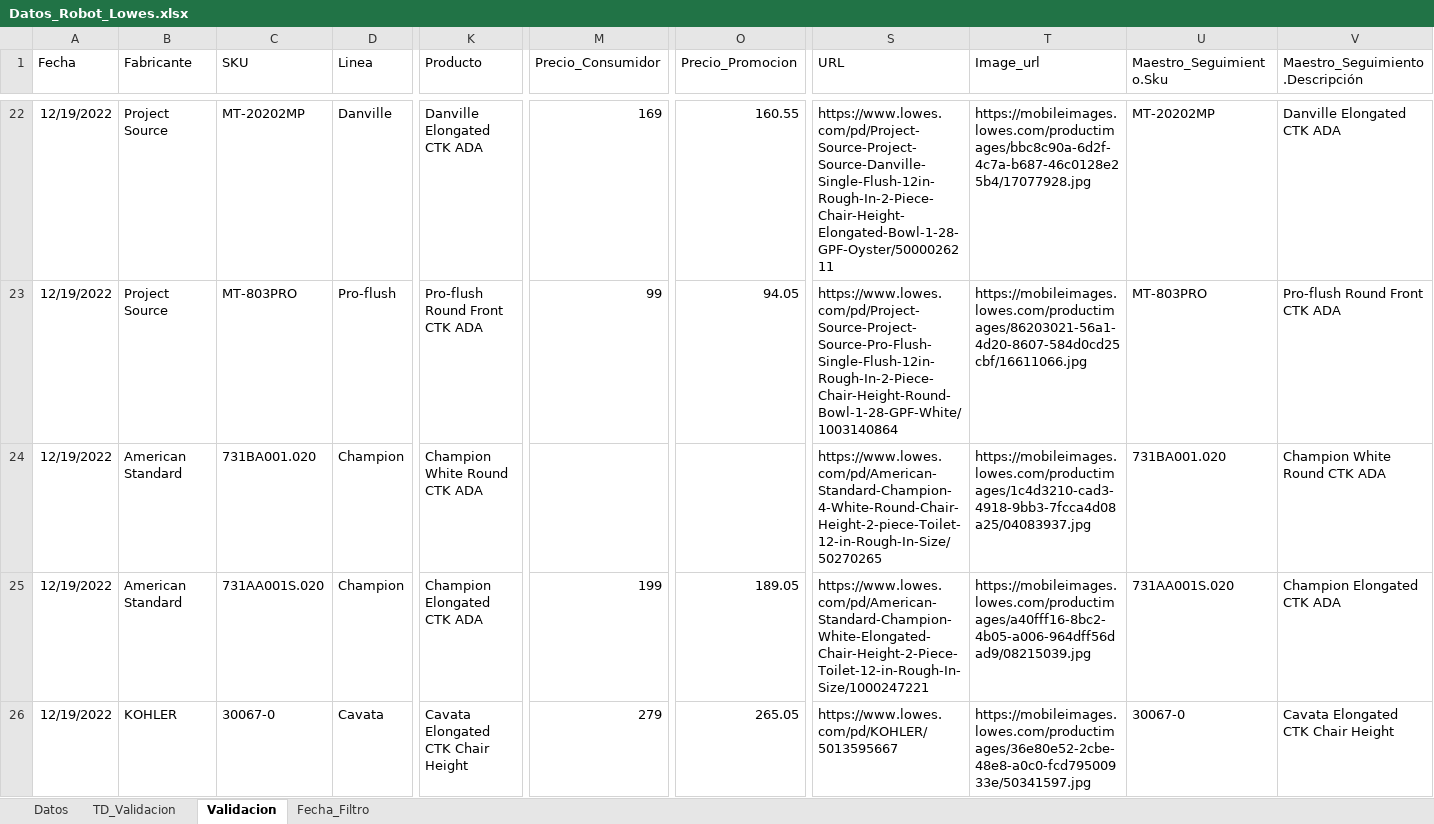
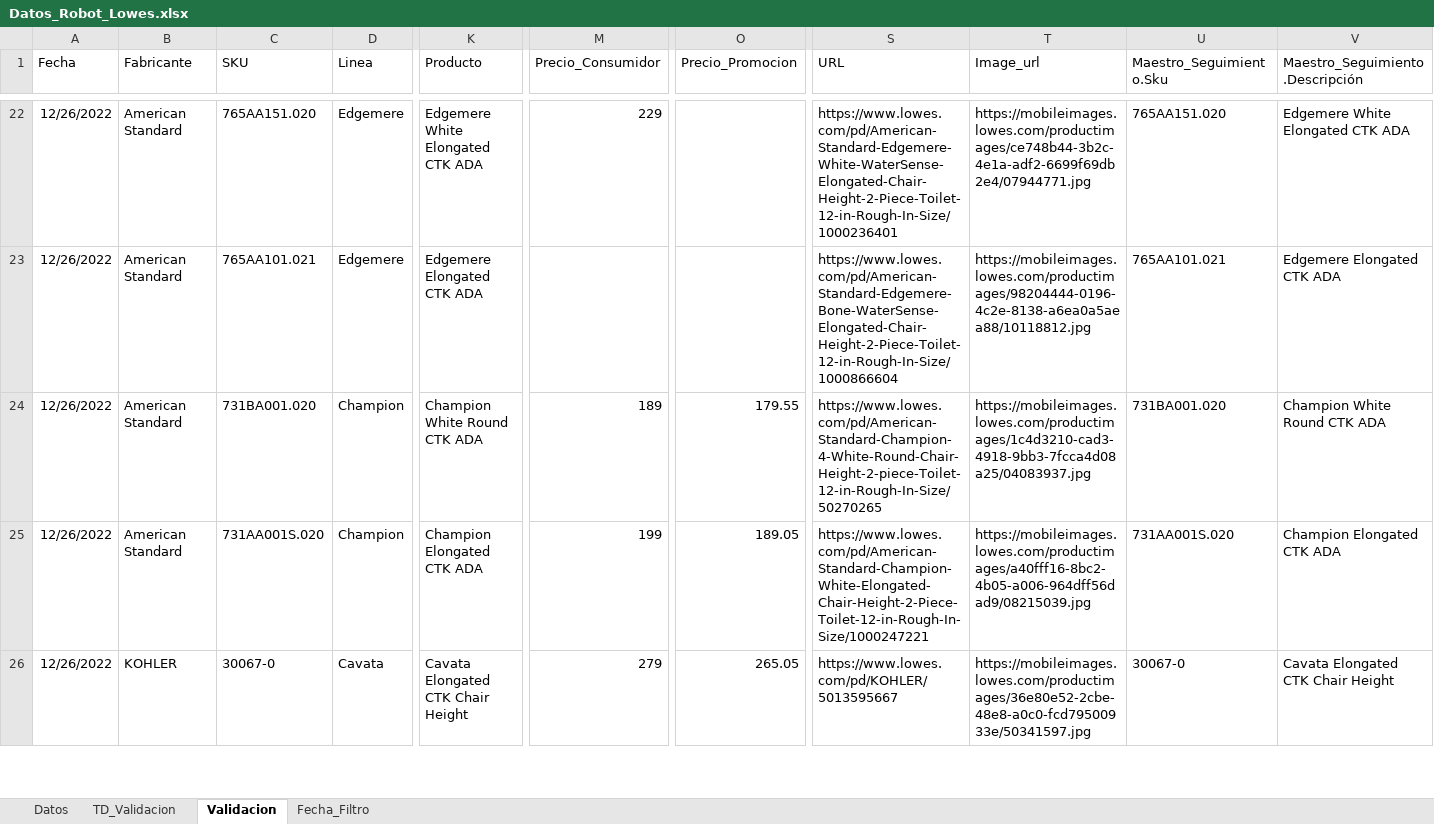
Before and after one commit to cajpardoma/Datos-Robot, an Excel workbook: Datos_Robot_Lowes.xlsx, sheet Validacion, drawn as a sheet; only a part is shown, gaps mark what is left out; values as stored, in another font and other column widths than the file's, no borders; table styles not drawn; the diff covers the shown part only; the diff names each change by its address in the sheet, - before the commit and + after, or states it on an @@ line.

```diff
--- a/Datos_Robot_Lowes.xlsx (sheet Validacion)
+++ b/Datos_Robot_Lowes.xlsx (sheet Validacion)
-A22:A26 (Fecha): 12/19/2022
+A22:A26 (Fecha): 12/26/2022
-B22:B23 (Fabricante): Project Source
+B22:B23 (Fabricante): American Standard
-C22 (SKU): MT-20202MP
+C22 (SKU): 765AA151.020
-D22 (Linea): Danville
+D22 (Linea): Edgemere
-K22 (Producto): Danville Elongated CTK ADA
+K22 (Producto): Edgemere White Elongated CTK ADA
-M22 (Precio_Consumidor): 169
+M22 (Precio_Consumidor): 229
-O22 (Precio_Promocion): 160.55
+O22 (Precio_Promocion): (empty)
-S22 (URL): https://www.lowes.com/pd/Project-Source-Project-Source-Danville-Single-Flush-12in-Rough-In-2-Piece-Chair-Height-Elongated-Bowl-1-28-GPF-Oyster/5000026211
+S22 (URL): https://www.lowes.com/pd/American-Standard-Edgemere-White-WaterSense-Elongated-Chair-Height-2-Piece-Toilet-12-in-Rough-In-Size/1000236401
-T22 (Image_url): https://mobileimages.lowes.com/productimages/bbc8c90a-6d2f-4c7a-b687-46c0128e25b4/17077928.jpg
+T22 (Image_url): https://mobileimages.lowes.com/productimages/ce748b44-3b2c-4e1a-adf2-6699f69db2e4/07944771.jpg
-U22 (Maestro_Seguimiento.Sku): MT-20202MP
+U22 (Maestro_Seguimiento.Sku): 765AA151.020
-V22 (Maestro_Seguimiento.Descripción): Danville Elongated CTK ADA
+V22 (Maestro_Seguimiento.Descripción): Edgemere White Elongated CTK ADA
-C23 (SKU): MT-803PRO
+C23 (SKU): 765AA101.021
-D23 (Linea): Pro-flush
+D23 (Linea): Edgemere
-K23 (Producto): Pro-flush Round Front CTK ADA
+K23 (Producto): Edgemere Elongated CTK ADA
-M23 (Precio_Consumidor): 99
+M23 (Precio_Consumidor): (empty)
-O23 (Precio_Promocion): 94.05
+O23 (Precio_Promocion): (empty)
-S23 (URL): https://www.lowes.com/pd/Project-Source-Project-Source-Pro-Flush-Single-Flush-12in-Rough-In-2-Piece-Chair-Height-Round-Bowl-1-28-GPF-White/1003140864
+S23 (URL): https://www.lowes.com/pd/American-Standard-Edgemere-Bone-WaterSense-Elongated-Chair-Height-2-Piece-Toilet-12-in-Rough-In-Size/1000866604
-T23 (Image_url): https://mobileimages.lowes.com/productimages/86203021-56a1-4d20-8607-584d0cd25cbf/16611066.jpg
+T23 (Image_url): https://mobileimages.lowes.com/productimages/98204444-0196-4c2e-8138-a6ea0a5aea88/10118812.jpg
-U23 (Maestro_Seguimiento.Sku): MT-803PRO
+U23 (Maestro_Seguimiento.Sku): 765AA101.021
-V23 (Maestro_Seguimiento.Descripción): Pro-flush Round Front CTK ADA
+V23 (Maestro_Seguimiento.Descripción): Edgemere Elongated CTK ADA
-M24 (Precio_Consumidor): (empty)
+M24 (Precio_Consumidor): 189
-O24 (Precio_Promocion): (empty)
+O24 (Precio_Promocion): 179.55
```
Also changed, not shown: 3 added rows, 3 removed rows and 103 edited cells elsewhere in this sheet, sheet Datos, sheet TD_Validacion, sheet Fecha_Filtro, 3 other files.
